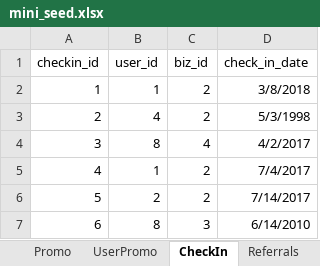
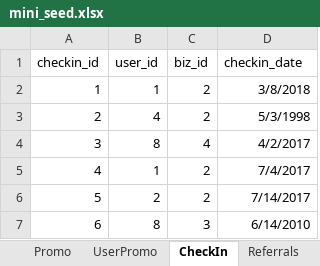
Before and after one commit to nyccowgirl/project_pocket_rocket, an Excel workbook: data/mini_seed.xlsx, sheet CheckIn, drawn as a sheet; only a part is shown; values as stored, in another font and other column widths than the file's, no borders; the diff names each change by its address in the sheet, - before the commit and + after, or states it on an @@ line.

```diff
--- a/data/mini_seed.xlsx (sheet CheckIn)
+++ b/data/mini_seed.xlsx (sheet CheckIn)
-D1: check_in_date
+D1: checkin_date
```
Also changed, not shown: sheet Promo, sheet Review, sheet Invite, 17 other files.
